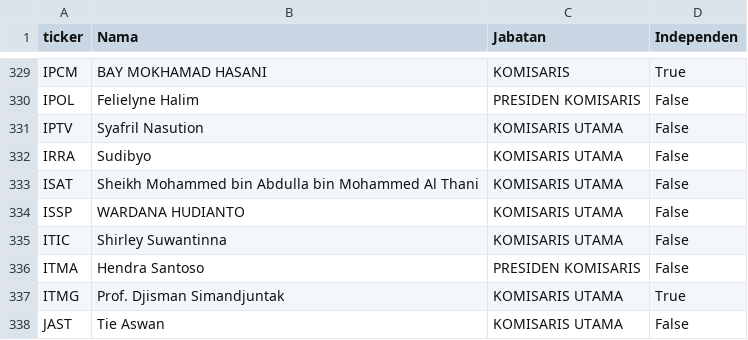
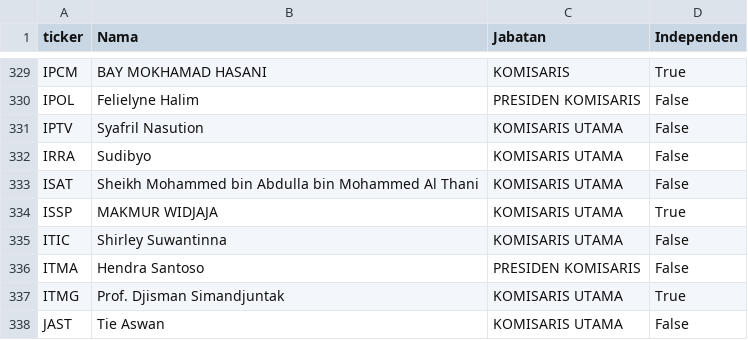
Before and after one commit to ledwindra/indonesia-stock-exchange, a CSV file: data/komisaris.csv, drawn as a sheet; only a part is shown, gaps mark what is left out.

Commit message:
Update commissioner data

```diff
--- a/data/komisaris.csv
+++ b/data/komisaris.csv
@@ -333,3 +333,3 @@ IRRA,Sudibyo,KOMISARIS UTAMA,False
 ISAT,Sheikh Mohammed bin Abdulla bin Mohammed Al Thani,KOMISARIS UTAMA,False
-ISSP,WARDANA HUDIANTO,KOMISARIS UTAMA,False
+ISSP,MAKMUR WIDJAJA,KOMISARIS UTAMA,True
 ITIC,Shirley Suwantinna,KOMISARIS UTAMA,False
```
